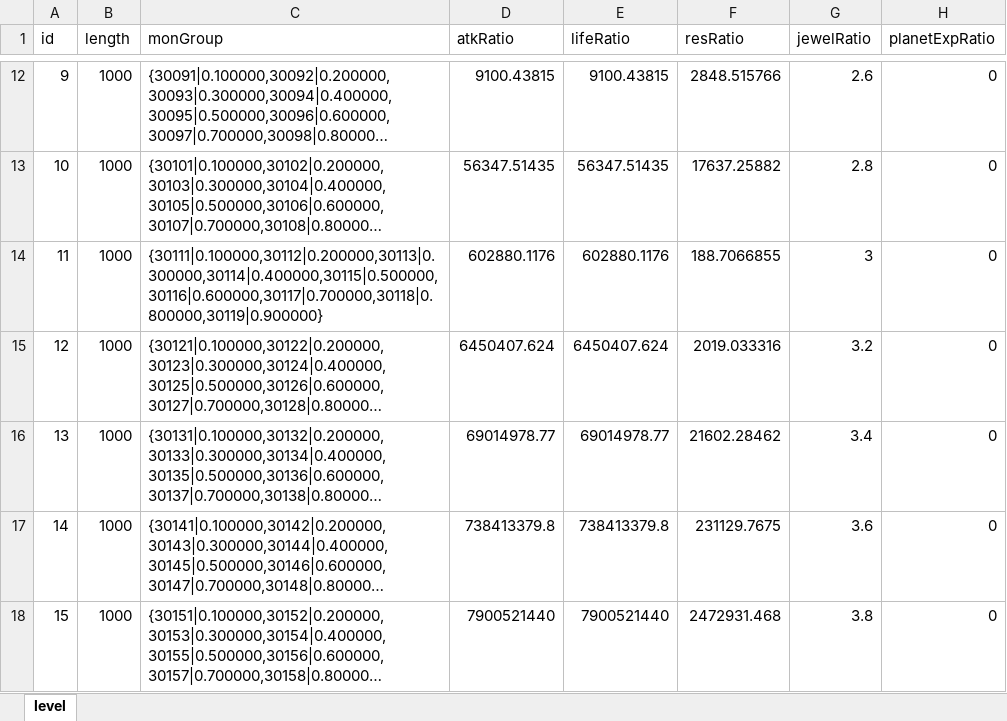
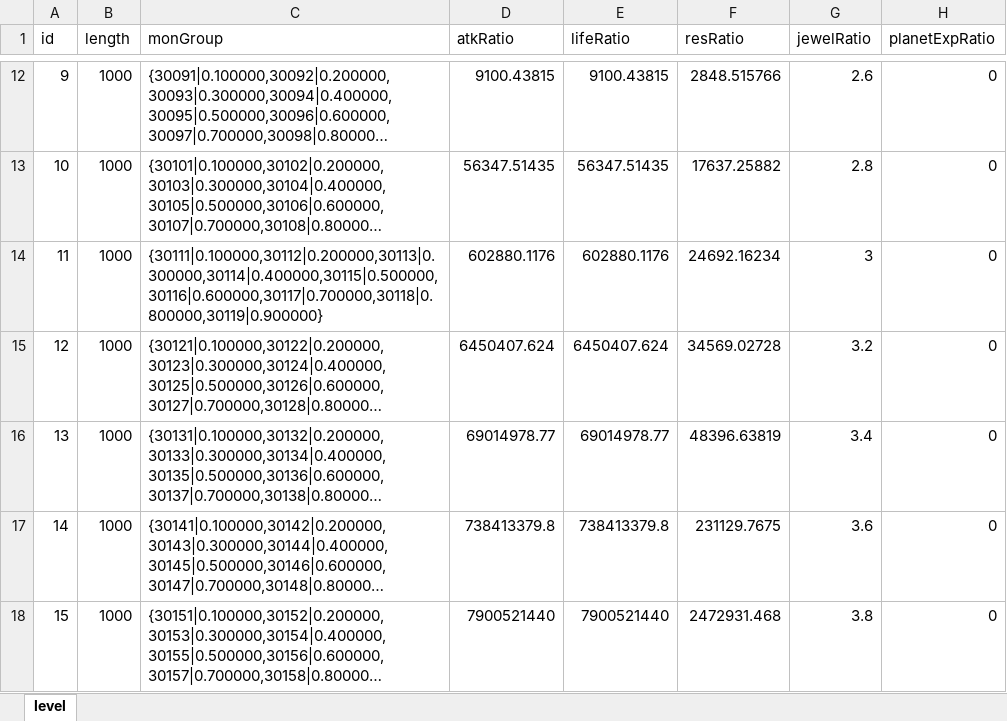
Before and after one commit to rlmclmc2-boop/space_idle, an Excel workbook: space-battleship/config_excel/level.xlsx, sheet level, drawn as a sheet; only a part is shown, gaps mark what is left out; long unchanged cells end in …; values as stored, in another font and other column widths than the file's, no borders; the diff names each change by its address in the sheet, - before the commit and + after, or states it on an @@ line.

```diff
--- a/space-battleship/config_excel/level.xlsx (sheet level)
+++ b/space-battleship/config_excel/level.xlsx (sheet level)
-F14 (resRatio): 188.7066855
+F14 (resRatio): 24692.16234
-F15 (resRatio): 2019.033316
+F15 (resRatio): 34569.02728
-F16 (resRatio): 21602.28462
+F16 (resRatio): 48396.63819
```
Also changed, not shown: space-battleship/config_excel/mon.xlsx, space-battleship/config_excel/monGroup.xlsx, 37 other files.
